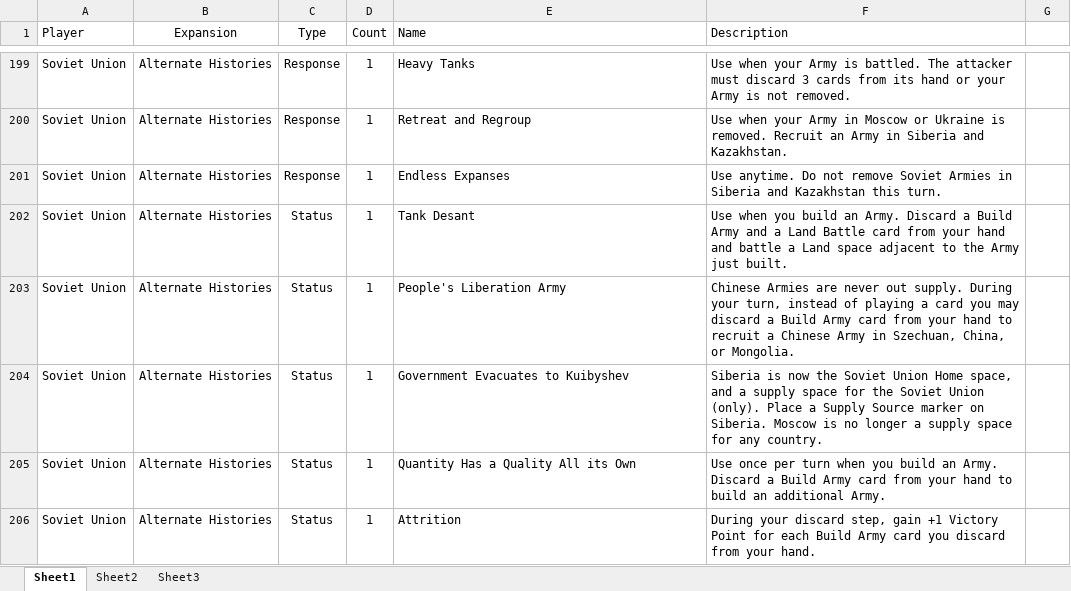
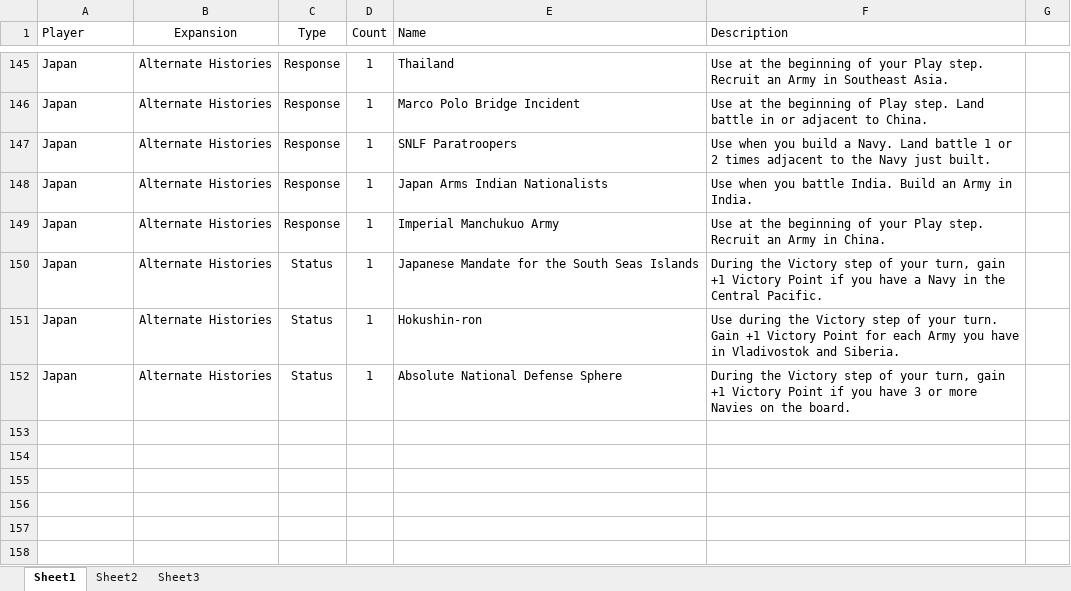
Before and after one commit to SSadamune/TTSmod-QuartermasterGeneral-ChineseTranslation, an Excel workbook: newImages/Cards/text/FullCardList_with_variants.xlsx, sheet Sheet1, drawn as a sheet; only a part is shown, gaps mark what is left out; values as stored, in another font and other column widths than the file's, no borders; removed rows and columns are numbered as before the commit, all else as after; the diff covers the shown part only; the diff names each change by its address in the sheet, - before the commit and + after, or states it on an @@ line.

Commit message:
translate Japan & Italy

```diff
--- a/newImages/Cards/text/FullCardList_with_variants.xlsx (sheet Sheet1)
+++ b/newImages/Cards/text/FullCardList_with_variants.xlsx (sheet Sheet1)
-A145 (Player): Soviet Union
+A145 (Player): Japan
-E145 (Name): Heavy Tanks
+E145 (Name): Thailand
-F145 (Description): Use when your Army is battled. The attacker must discard 3 cards from its hand or your Army is not removed.
+F145 (Description): Use at the beginning of your Play step. Recruit an Army in Southeast Asia.
@@ row 146 unhidden: Japan | Alternate Histories | Response | 1 | Marco Polo Bridge Incident | Use at the beginning of Play step. Land battle in or adjacent to China. @@
-A147 (Player): Soviet Union
+A147 (Player): Japan
-E147 (Name): Retreat and Regroup
+E147 (Name): SNLF Paratroopers
-F147 (Description): Use when your Army in Moscow or Ukraine is removed. Recruit an Army in Siberia and Kazakhstan.
+F147 (Description): Use when you build a Navy. Land battle 1 or 2 times adjacent to the Navy just built.
@@ row 148 unhidden: Japan | Alternate Histories | Response | 1 | Japan Arms Indian Nationalists | Use when you battle India. Build an Army in India. @@
-A149 (Player): Soviet Union
+A149 (Player): Japan
-E149 (Name): Endless Expanses
+E149 (Name): Imperial Manchukuo Army
-F149 (Description): Use anytime. Do not remove Soviet Armies in Siberia and Kazakhstan this turn.
+F149 (Description): Use at the beginning of your Play step. Recruit an Army in China.
@@ row 202 hidden: Soviet Union | Alternate Histories | Status | 1 | Tank Desant | Use when you build an Army. Discard a Build Army and a Land Battle card from your hand and battle a Land space adjacent to the Army just built. @@
@@ row 203 hidden: Soviet Union | Alternate Histories | Status | 1 | People's Liberation Army | Chinese Armies are never out supply. During your turn, instead of playing a card you may discard a Build Army card from your hand to recruit a Chinese Army in Szechuan, China, or Mongolia. @@
-A150:A152 (Player): Soviet Union
+A150:A152 (Player): Japan
-E150 (Name): Government Evacuates to Kuibyshev
+E150 (Name): Japanese Mandate for the South Seas Islands
-F150 (Description): Siberia is now the Soviet Union Home space, and a supply space for the Soviet Union (only). Place a Supply Source marker on Siberia. Moscow is no longer a supply space for any country.
+F150 (Description): During the Victory step of your turn, gain +1 Victory Point if you have a Navy in the Central Pacific.
-E151 (Name): Quantity Has a Quality All its Own
+E151 (Name): Hokushin-ron
-F151 (Description): Use once per turn when you build an Army. Discard a Build Army card from your hand to build an additional Army.
+F151 (Description): Use during the Victory step of your turn. Gain +1 Victory Point for each Army you have in Vladivostok and Siberia.
-E152 (Name): Attrition
+E152 (Name): Absolute National Defense Sphere
-F152 (Description): During your discard step, gain +1 Victory Point for each Build Army card you discard from your hand.
+F152 (Description): During the Victory step of your turn, gain +1 Victory Point if you have 3 or more Navies on the board.
```
Also changed, not shown: 11 hidden or unhidden rows and 30 edited cells elsewhere in this sheet, 10 other files.
